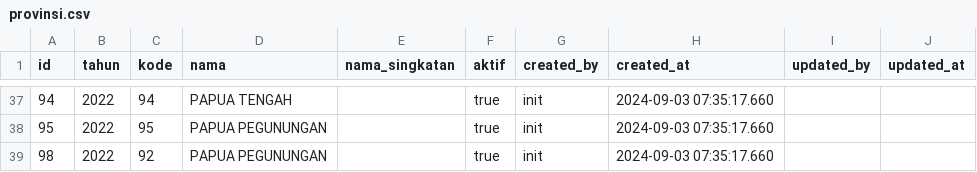
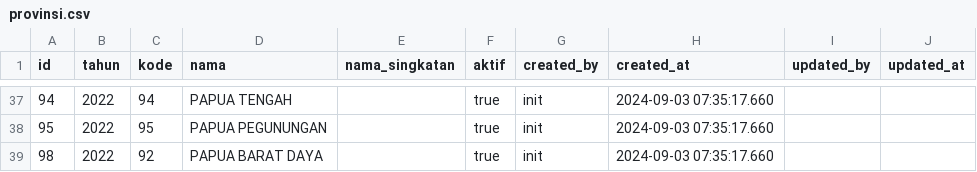
Before and after one commit to pirsani/panda-kemlu, a CSV file: docs/data-referensi/provinsi.csv, drawn as a sheet; only a part is shown, gaps mark what is left out.

Commit message:
Referensi Pejabat Penanda Tangan dan Pohon Organisasi, dengan referensi2 sbb:
1. permenlu no 10 tahun 2023 mengubah permenlu no 6 tahun 2021
2. pmk 210 tahun 2022
3. pmk 62 tahun 2023

```diff
--- a/docs/data-referensi/provinsi.csv
+++ b/docs/data-referensi/provinsi.csv
@@ -38,2 +38,2 @@
 95;2022;95;PAPUA PEGUNUNGAN;;true;init;2024-09-03 07:35:17.660;;
-98;2022;92;PAPUA PEGUNUNGAN;;true;init;2024-09-03 07:35:17.660;;
+98;2022;92;PAPUA BARAT DAYA;;true;init;2024-09-03 07:35:17.660;;
```
Also changed, not shown: 3 other files.
